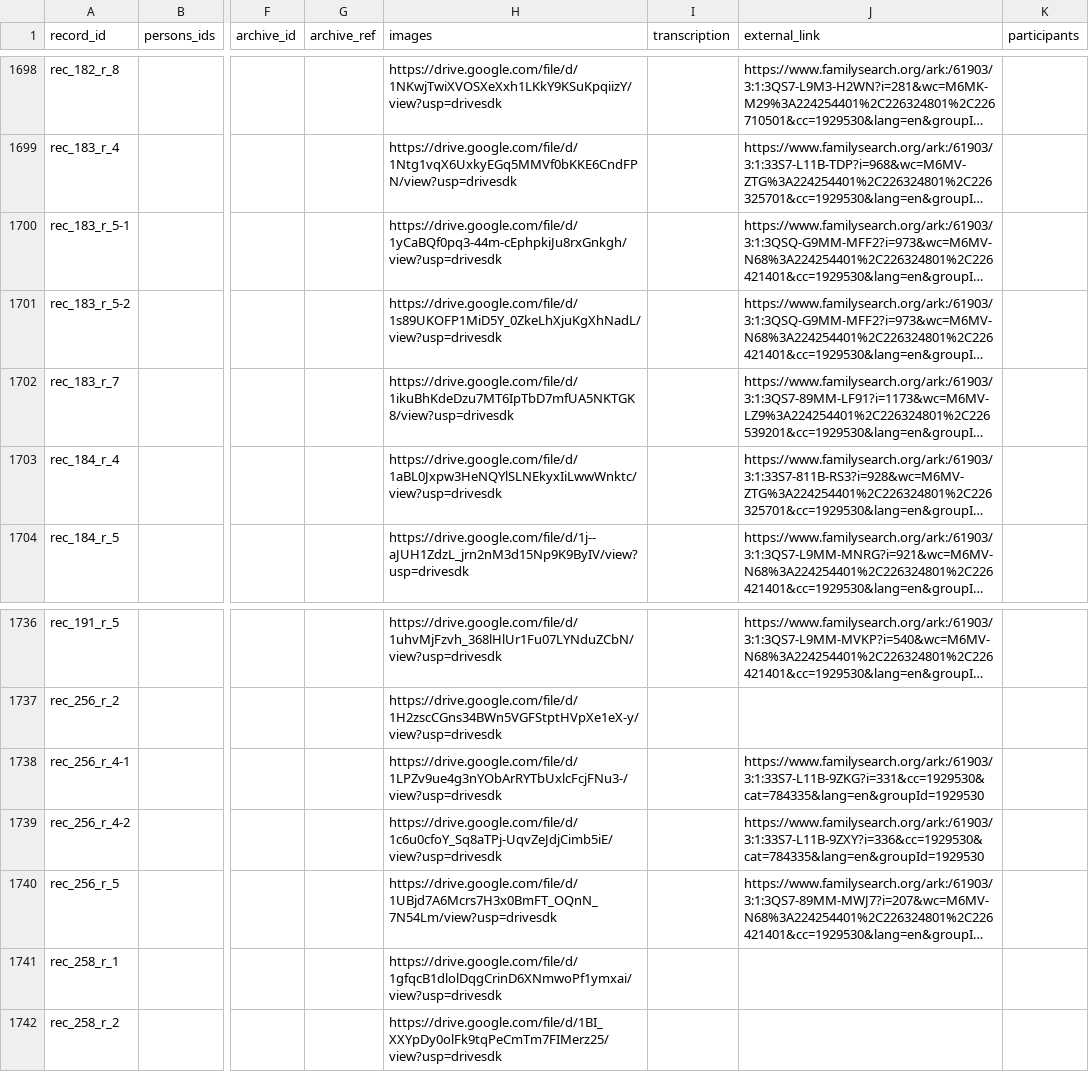
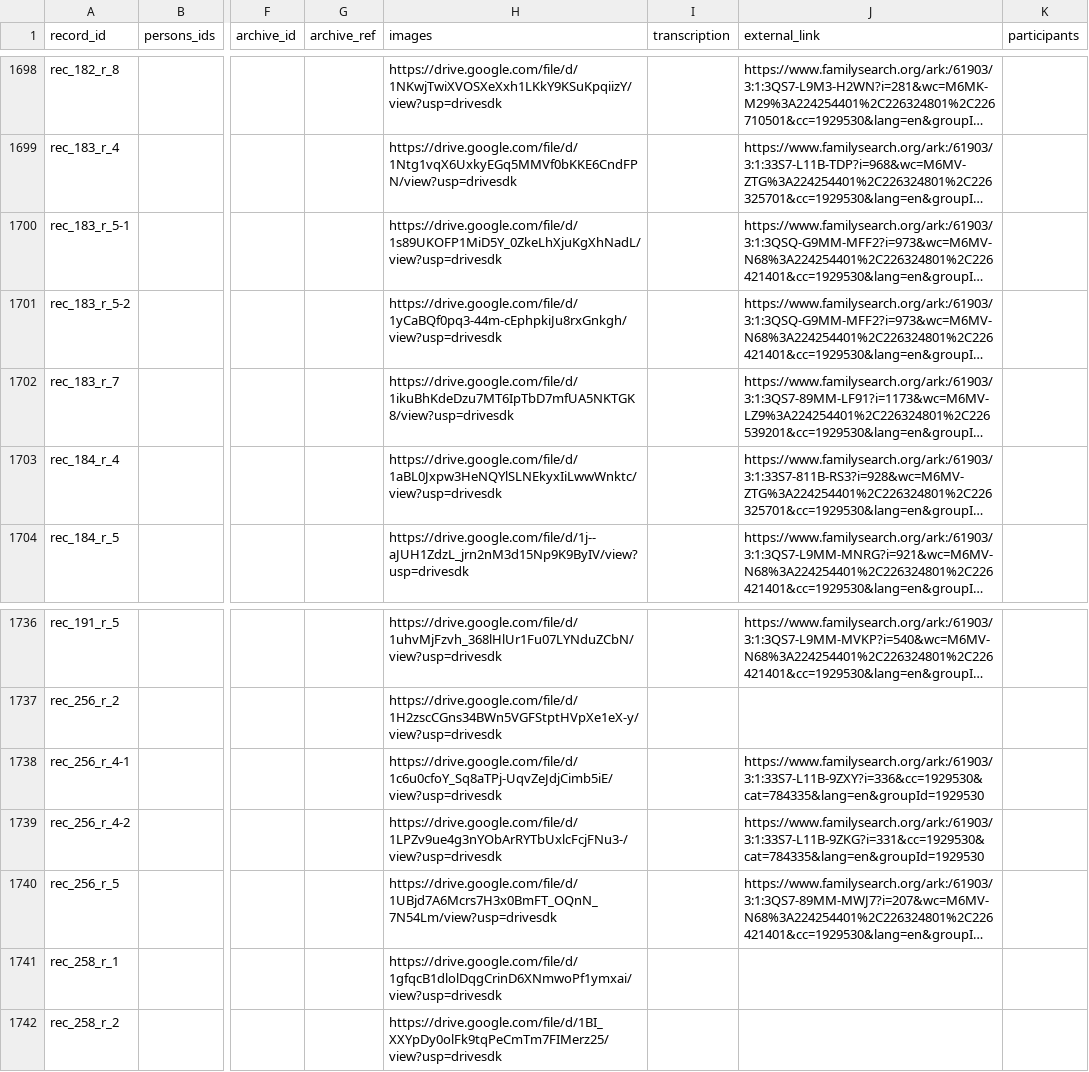
Before and after one commit to John7794/geneo, a CSV file: data/db/uk/records.csv, drawn as a sheet; only a part is shown, gaps mark what is left out; long unchanged cells end in …; the diff names each change by its address in the sheet, - before the commit and + after, or states it on an @@ line.

Commit message:
chore: update database records and metadata
Synchronize genealogy records and update the sync timestamp.

```diff
--- a/data/db/uk/records.csv
+++ b/data/db/uk/records.csv
-H1700 (images): https://drive.google.com/file/d/1yCaBQf0pq3-44m-cEphpkiJu8rxGnkgh/view?usp=drivesdk
+H1700 (images): https://drive.google.com/file/d/1s89UKOFP1MiD5Y_0ZkeLhXjuKgXhNadL/view?usp=drivesdk
-H1701 (images): https://drive.google.com/file/d/1s89UKOFP1MiD5Y_0ZkeLhXjuKgXhNadL/view?usp=drivesdk
+H1701 (images): https://drive.google.com/file/d/1yCaBQf0pq3-44m-cEphpkiJu8rxGnkgh/view?usp=drivesdk
-H1738 (images): https://drive.google.com/file/d/1LPZv9ue4g3nYObArRYTbUxlcFcjFNu3-/view?usp=drivesdk
+H1738 (images): https://drive.google.com/file/d/1c6u0cfoY_Sq8aTPj-UqvZeJdjCimb5iE/view?usp=drivesdk
-J1738 (external_link): https://www.familysearch.org/ark:/61903/3:1:33S7-L11B-9ZKG?i=331&cc=1929530&cat=784335&lang=en&groupId=1929530
+J1738 (external_link): https://www.familysearch.org/ark:/61903/3:1:33S7-L11B-9ZXY?i=336&cc=1929530&cat=784335&lang=en&groupId=1929530
-H1739 (images): https://drive.google.com/file/d/1c6u0cfoY_Sq8aTPj-UqvZeJdjCimb5iE/view?usp=drivesdk
+H1739 (images): https://drive.google.com/file/d/1LPZv9ue4g3nYObArRYTbUxlcFcjFNu3-/view?usp=drivesdk
-J1739 (external_link): https://www.familysearch.org/ark:/61903/3:1:33S7-L11B-9ZXY?i=336&cc=1929530&cat=784335&lang=en&groupId=1929530
+J1739 (external_link): https://www.familysearch.org/ark:/61903/3:1:33S7-L11B-9ZKG?i=331&cc=1929530&cat=784335&lang=en&groupId=1929530
```
Also changed, not shown: 1 other file.
